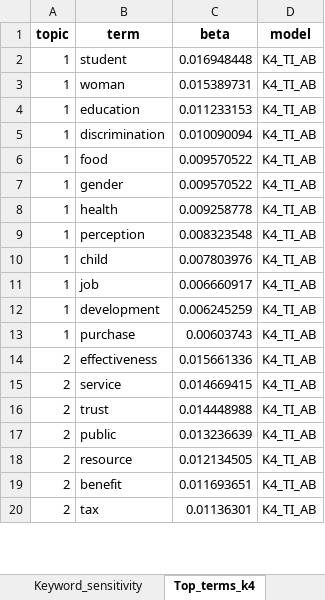
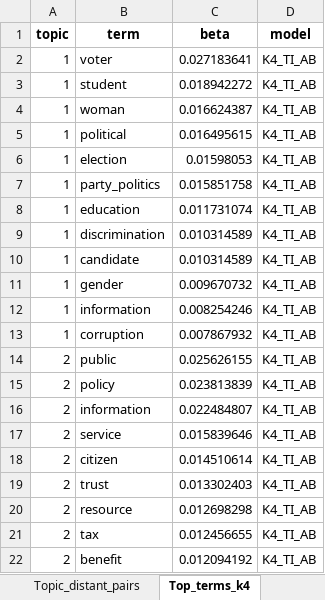
Before and after one commit to vsgonzalezm/costo-de-maternar, an Excel workbook: Paper_wos/outputs/tables/topic_model_affi_latam.xlsx, sheet Top_terms_k4, drawn as a sheet; only a part is shown; values as stored, in another font and other column widths than the file's, no borders; removed rows and columns are numbered as before the commit, all else as after; the diff covers the shown part only; the diff names each change by its address in the sheet, - before the commit and + after, or states it on an @@ line.

Commit message:
Actualiza tablas y topic model del paper WoS

```diff
--- a/Paper_wos/outputs/tables/topic_model_affi_latam.xlsx (sheet Top_terms_k4)
+++ b/Paper_wos/outputs/tables/topic_model_affi_latam.xlsx (sheet Top_terms_k4)
+sheet tab: Topic_distant_pairs
+row 2: 1 | voter | 0.027183641 | K4_TI_AB
-C3 (beta): 0.016948448
+C3 (beta): 0.018942272
-C4 (beta): 0.015389731
+C4 (beta): 0.016624387
+row 5: 1 | political | 0.016495615 | K4_TI_AB
+row 6: 1 | election | 0.01598053 | K4_TI_AB
+row 7: 1 | party_politics | 0.015851758 | K4_TI_AB
-C8 (beta): 0.011233153
+C8 (beta): 0.011731074
-C9 (beta): 0.010090094
+C9 (beta): 0.010314589
-B10 (term): food
+B10 (term): candidate
-C10 (beta): 0.009570522
+C10 (beta): 0.010314589
-C11 (beta): 0.009570522
+C11 (beta): 0.009670732
-B12 (term): health
+B12 (term): information
-C12 (beta): 0.009258778
+C12 (beta): 0.008254246
-B13 (term): perception
+B13 (term): corruption
-C13 (beta): 0.008323548
+C13 (beta): 0.007867932
-row 10: 1 | child | 0.007803976 | K4_TI_AB
-row 11: 1 | job | 0.006660917 | K4_TI_AB
-row 12: 1 | development | 0.006245259 | K4_TI_AB
-row 13: 1 | purchase | 0.00603743 | K4_TI_AB
+row 14: 2 | public | 0.025626155 | K4_TI_AB
+row 15: 2 | policy | 0.023813839 | K4_TI_AB
-B16 (term): effectiveness
+B16 (term): information
-C16 (beta): 0.015661336
+C16 (beta): 0.022484807
-C17 (beta): 0.014669415
+C17 (beta): 0.015839646
+row 18: 2 | citizen | 0.014510614 | K4_TI_AB
-C19 (beta): 0.014448988
+C19 (beta): 0.013302403
-row 17: 2 | public | 0.013236639 | K4_TI_AB
-C20 (beta): 0.012134505
+C20 (beta): 0.012698298
-row 19: 2 | benefit | 0.011693651 | K4_TI_AB
-C21 (beta): 0.01136301
+C21 (beta): 0.012456655
+row 22: 2 | benefit | 0.012094192 | K4_TI_AB
```
Also changed, not shown: 13 added rows, 15 removed rows and 27 edited cells elsewhere in this sheet, sheet Paper_topic_gamma, sheet Paper_dominant_topic, sheet Document_coverage, sheet Ngram_candidates, sheet Topics_year_gamma, sheet Top_terms_k10, 18 more sheets, other sheet tabs, 31 other files.
